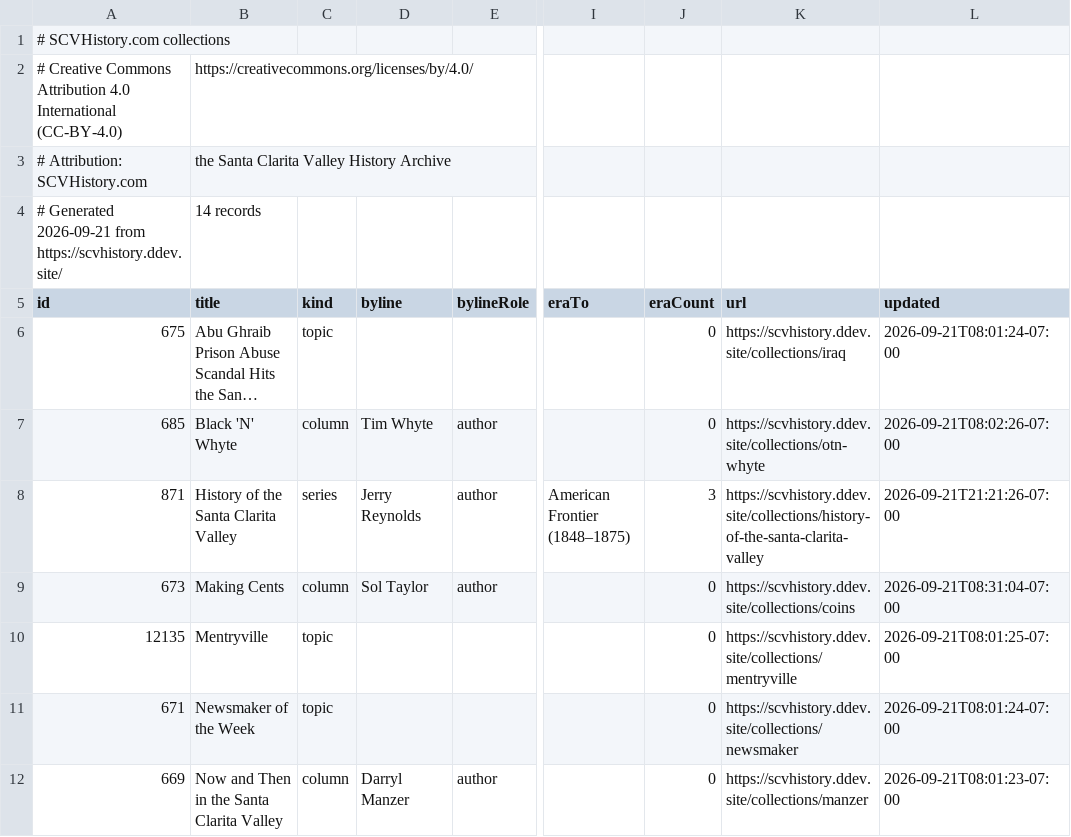
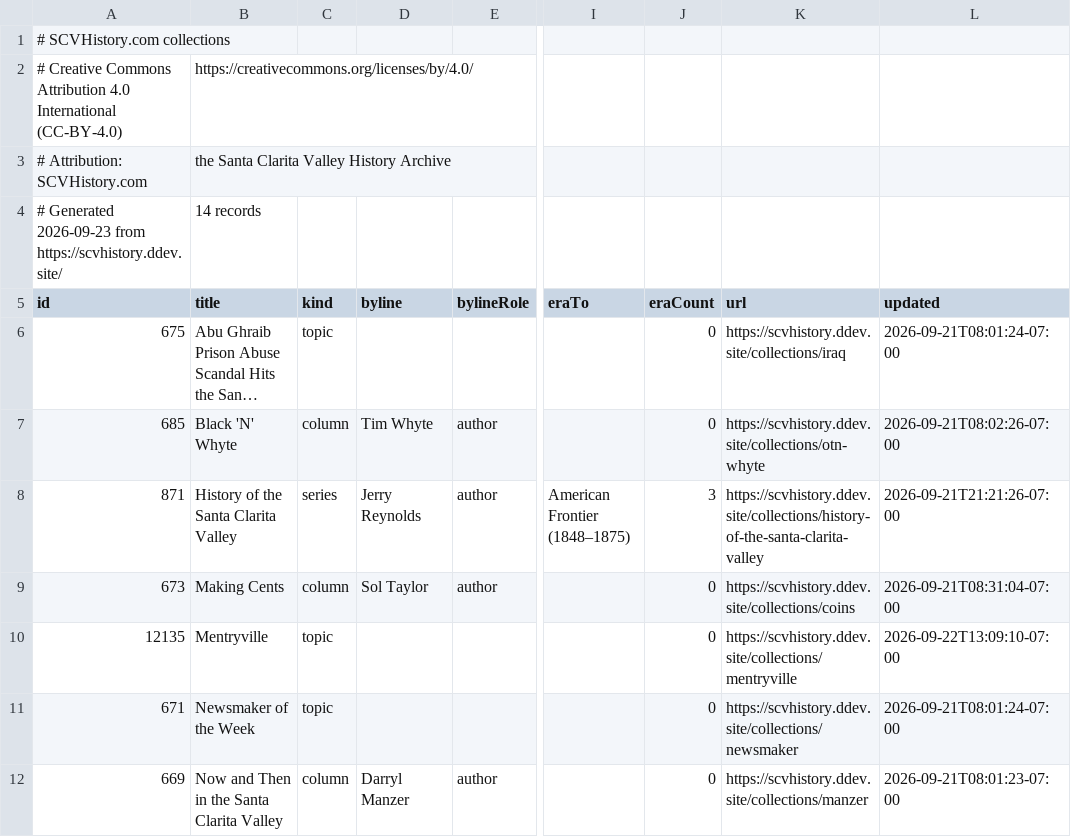
Before and after one commit to starksocialmedia/scvhistory, a CSV file: web/data/collections.csv, drawn as a sheet; only a part is shown, gaps mark what is left out; long unchanged cells end in …; the diff names each change by its address in the sheet, - before the commit and + after, or states it on an @@ line.

```diff
--- a/web/data/collections.csv
+++ b/web/data/collections.csv
-A4 (id): # Generated 2026-09-21 from https://scvhistory.ddev.site/
+A4 (id): # Generated 2026-09-23 from https://scvhistory.ddev.site/
-L10 (updated): 2026-09-21T08:01:25-07:00
+L10 (updated): 2026-09-22T13:09:10-07:00
```
Also changed, not shown: web/data/organizations.csv, web/data/people.csv, 6 other files.
